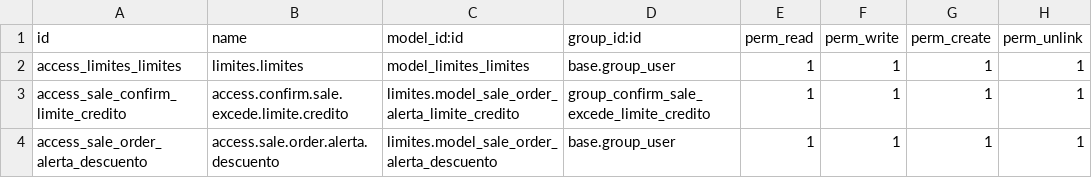
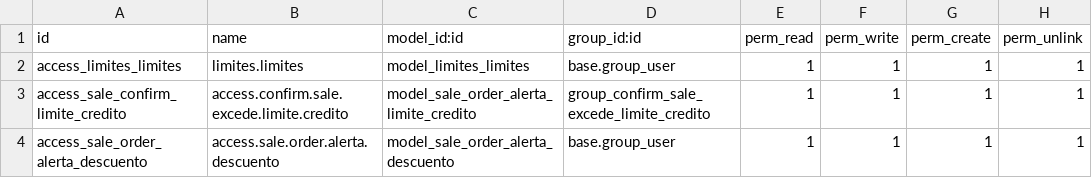
Before and after one commit to VJavierAR/tula, a CSV file: limites/security/ir.model.access.csv, drawn as a sheet.

Commit message:
Update ir.model.access.csv

```diff
--- a/limites/security/ir.model.access.csv
+++ b/limites/security/ir.model.access.csv
@@ -2,3 +2,3 @@ id,name,model_id:id,group_id:id,perm_read,perm_write,perm_create,perm_unlink
 access_limites_limites,limites.limites,model_limites_limites,base.group_user,1,1,1,1
-access_sale_confirm_limite_credito,access.confirm.sale.excede.limite.credito,limites.model_sale_order_alerta_limite_credito,group_confirm_sale_excede_limite_credito,1,1,1,1
-access_sale_order_alerta_descuento,access.sale.order.alerta.descuento,limites.model_sale_order_alerta_descuento,base.group_user,1,1,1,1
+access_sale_confirm_limite_credito,access.confirm.sale.excede.limite.credito,model_sale_order_alerta_limite_credito,group_confirm_sale_excede_limite_credito,1,1,1,1
+access_sale_order_alerta_descuento,access.sale.order.alerta.descuento,model_sale_order_alerta_descuento,base.group_user,1,1,1,1
```
